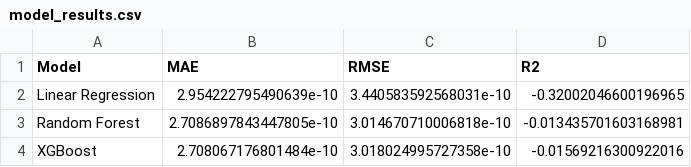
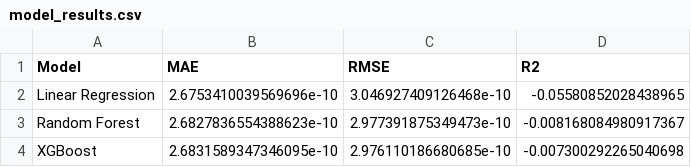
Before and after one commit to SahilAroraTMU/MRP_Project, a CSV file: outputs/results/model_results.csv, drawn as a sheet.

```diff
--- a/outputs/results/model_results.csv
+++ b/outputs/results/model_results.csv
@@ -1,4 +1,4 @@
 Model,MAE,RMSE,R2
-Linear Regression,2.954222795490639e-10,3.440583592568031e-10,-0.32002046600196965
-Random Forest,2.7086897843447805e-10,3.014670710006818e-10,-0.013435701603168981
-XGBoost,2.708067176801484e-10,3.018024995727358e-10,-0.01569216300922016
+Linear Regression,2.6753410039569696e-10,3.046927409126468e-10,-0.05580852028438965
+Random Forest,2.6827836554388623e-10,2.977391875349473e-10,-0.008168084980917367
+XGBoost,2.6831589347346095e-10,2.976110186680685e-10,-0.007300292265040698
```
Also changed, not shown: outputs/results/correlation_matrix.csv, outputs/results/model_predictions.csv, 45 other files.
